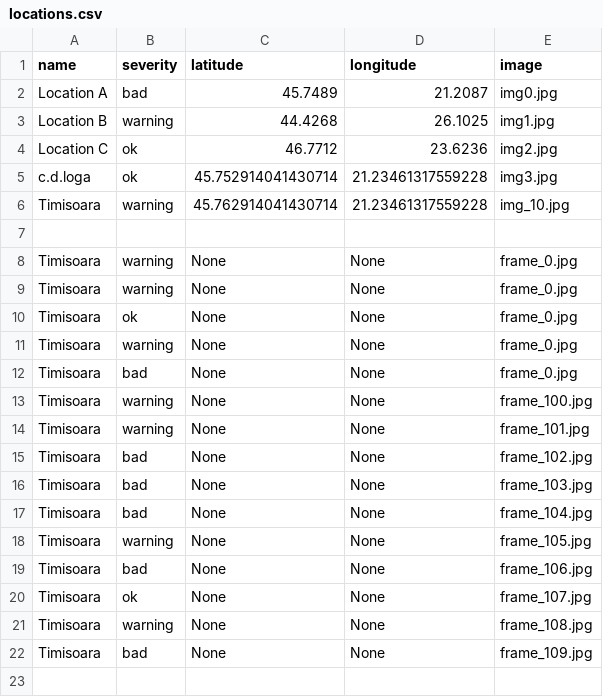
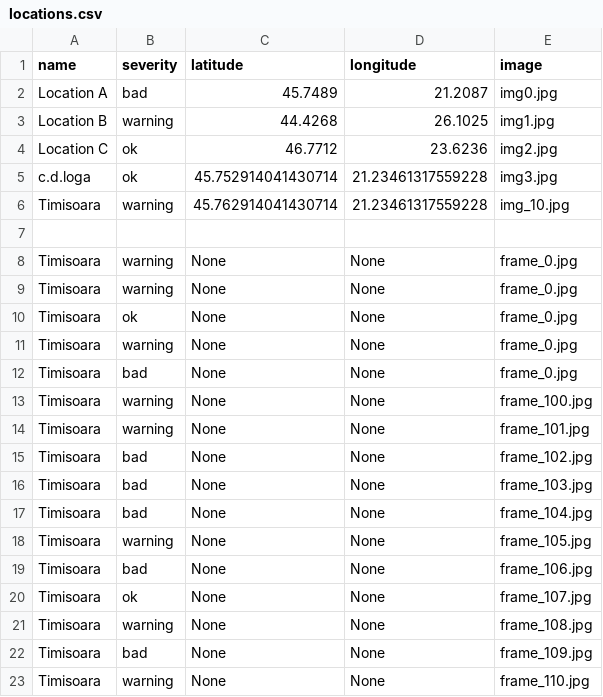
Before and after one commit to MariaBunas/CyberPeak, a CSV file: Dataset/locations.csv, drawn as a sheet; the diff names each change by its address in the sheet, - before the commit and + after, or states it on an @@ line.

Commit message:
FileUpdated

```diff
--- a/Dataset/locations.csv
+++ b/Dataset/locations.csv
+row 23: Timisoara | warning | None | None | frame_110.jpg
```
